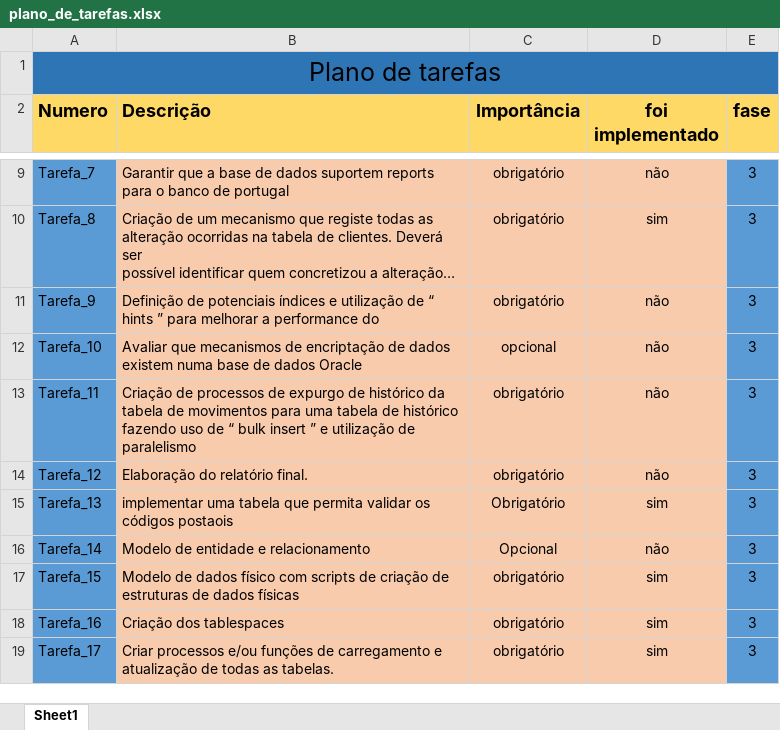
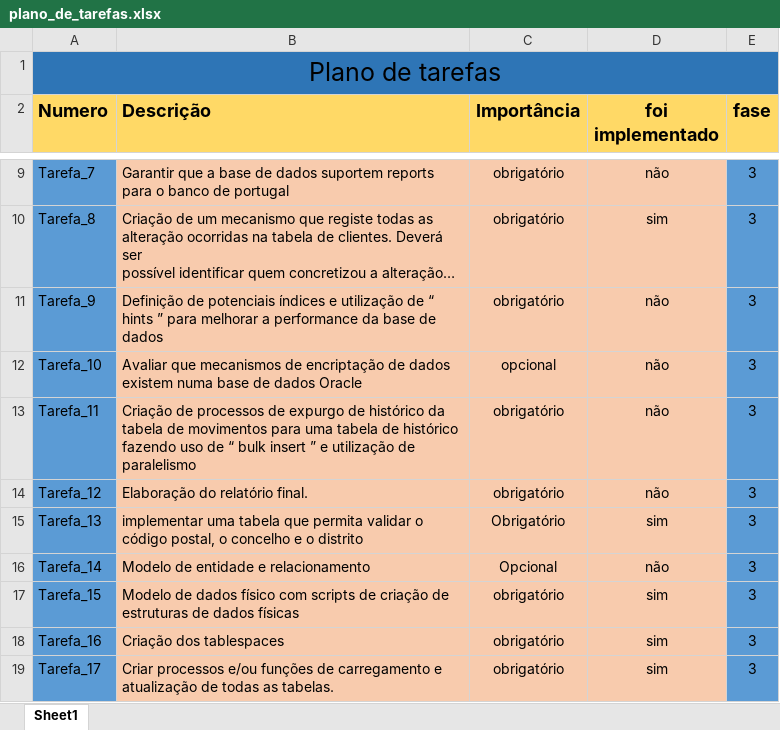
Before and after one commit to AlexFT001/ProjetoComplementos, an Excel workbook: UC_CBD_GRUPO1/UC_CBD_GRUPO1_FASE_2/plano_de_tarefas.xlsx, sheet Sheet1, drawn as a sheet; only a part is shown, gaps mark what is left out; long unchanged cells end in …; values as stored, in another font and other column widths than the file's, no borders; the diff names each change by its address in the sheet, - before the commit and + after, or states it on an @@ line.

```diff
--- a/UC_CBD_GRUPO1/UC_CBD_GRUPO1_FASE_2/plano_de_tarefas.xlsx (sheet Sheet1)
+++ b/UC_CBD_GRUPO1/UC_CBD_GRUPO1_FASE_2/plano_de_tarefas.xlsx (sheet Sheet1)
-B11 (Descrição): …a performance do
+B11 (Descrição): …a performance da base de dados
-B15 (Descrição): …permita validar os códigos postaois
+B15 (Descrição): …permita validar o código postal, o concelho e o distrito
```
Also changed, not shown: 13 other files.
